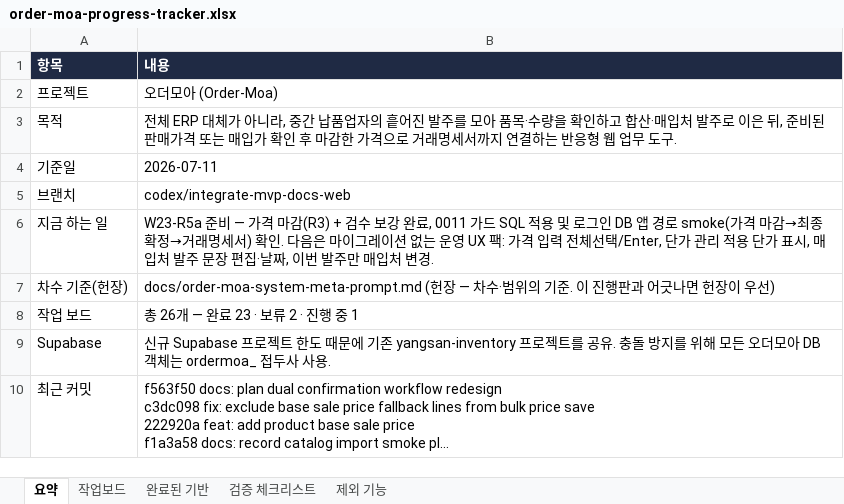
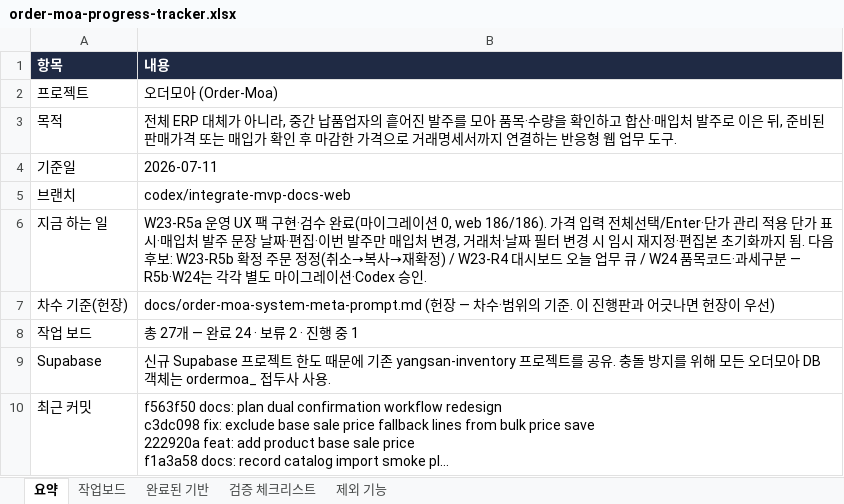
Before and after one commit to ssangyong119-hub/order-moa, an Excel workbook: docs/order-moa-progress-tracker.xlsx, sheet 요약, drawn as a sheet; long unchanged cells end in …; values as stored, in another font and other column widths than the file's, no borders; the diff names each change by its address in the sheet, - before the commit and + after, or states it on an @@ line.

```diff
--- a/docs/order-moa-progress-tracker.xlsx (sheet 요약)
+++ b/docs/order-moa-progress-tracker.xlsx (sheet 요약)
-B6 (내용): W23-R5a 준비 — 가격 마감(R3) + 검수 보강 완료, 0011 가드 SQL 적용 및 로그인 DB 앱 경로 smoke(가격 마감→최종 확정→거래명세서) 확인. 다음은 마이그레이션 없는 운영 UX 팩: 가격 입력 전체선택/Enter, 단가 관리 적용 단가 표시, 매입처 발주 문장 편집·날짜, 이번 발주만 매입처 변경.
+B6 (내용): W23-R5a 운영 UX 팩 구현·검수 완료(마이그레이션 0, web 186/186). 가격 입력 전체선택/Enter·단가 관리 적용 단가 표시·매입처 발주 문장 날짜·편집·이번 발주만 매입처 변경, 거래처·날짜 필터 변경 시 임시 재지정·편집본 초기화까지 됨. 다음 후보: W23-R5b 확정 주문 정정(취소→복사→재확정) / W23-R4 대시보드 오늘 업무 큐 / W24 품목코드·과세구분 — R5b·W24는 각각 별도 마이그레이션·Codex 승인.
-B8 (내용): 총 26개 — 완료 23 · 보류 2 · 진행 중 1
+B8 (내용): 총 27개 — 완료 24 · 보류 2 · 진행 중 1
```
Also changed, not shown: sheet 작업보드, 15 other files.
